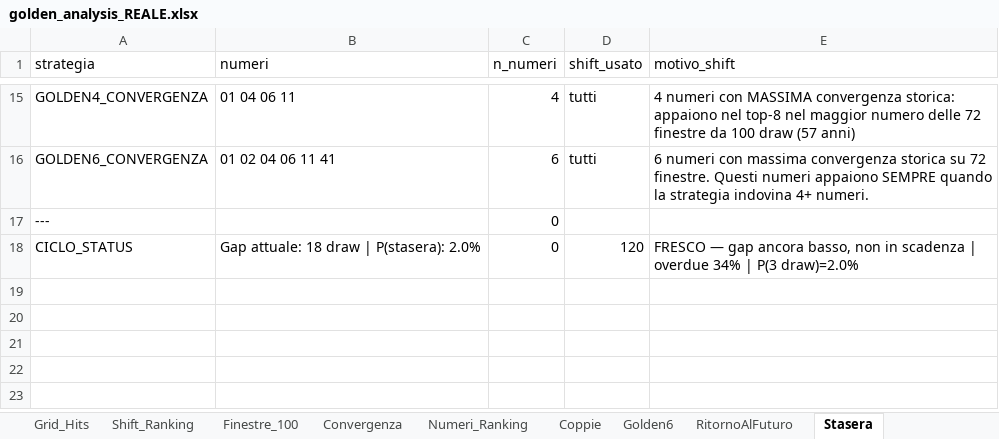
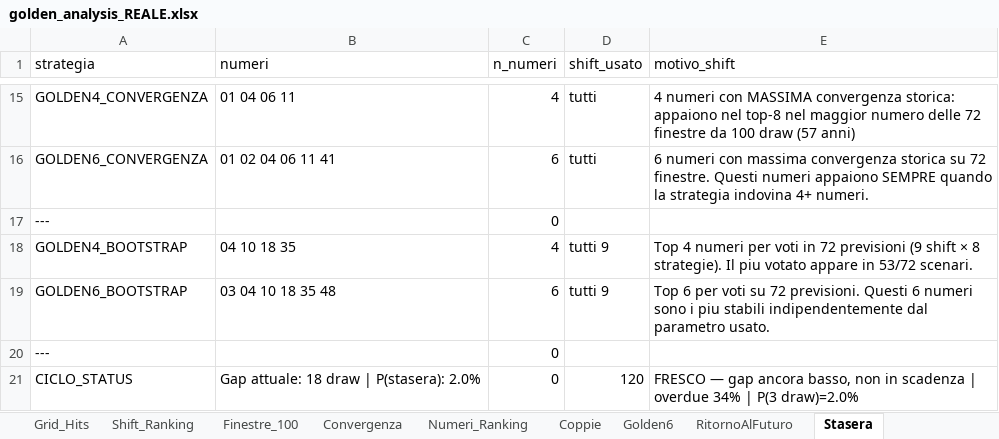
Before and after one commit to Cigolone84/https-your_pat-github.com-Cigolone84-memecoin-bot, an Excel workbook: golden_analysis_REALE.xlsx, sheet Stasera, drawn as a sheet; only a part is shown, gaps mark what is left out; values as stored, in another font and other column widths than the file's, no borders; the diff names each change by its address in the sheet, - before the commit and + after, or states it on an @@ line.

```diff
--- a/golden_analysis_REALE.xlsx (sheet Stasera)
+++ b/golden_analysis_REALE.xlsx (sheet Stasera)
+row 18: GOLDEN4_BOOTSTRAP | 04 10 18 35 | 4 | tutti 9 | Top 4 numeri per voti in 72 previsioni (9 shift × 8 strategie). Il piu votato appare in 53/72 scenari.
+row 19: GOLDEN6_BOOTSTRAP | 03 04 10 18 35 48 | 6 | tutti 9 | Top 6 per voti su 72 previsioni. Questi 6 numeri sono i piu stabili indipendentemente dal parametro usato.
+row 20: --- |  | 0
```
Also changed, not shown: other sheet tabs, 1 other file.
